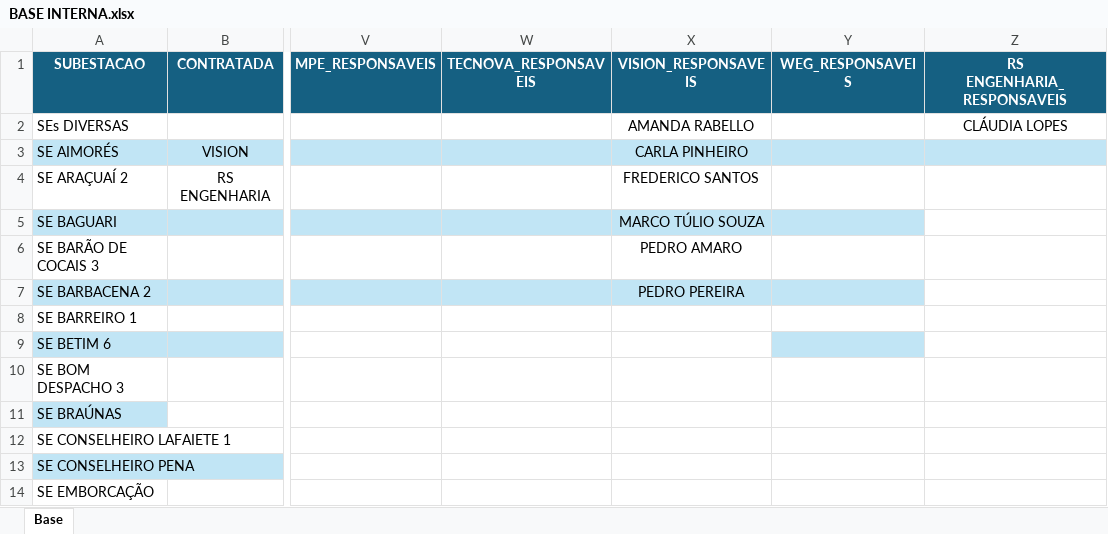
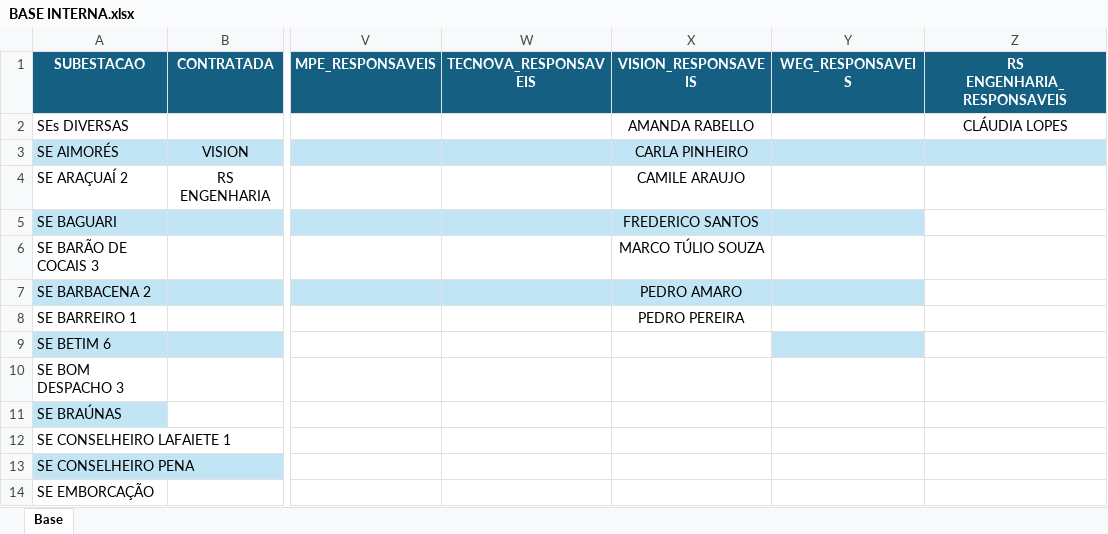
Before and after one commit to kildarymp-creator/GRD---EI-ET, an Excel workbook: BASE INTERNA.xlsx, sheet Base, drawn as a sheet; only a part is shown, gaps mark what is left out; values as stored, in another font and other column widths than the file's, no borders; the diff names each change by its address in the sheet, - before the commit and + after, or states it on an @@ line.

Commit message:
Add files via upload

```diff
--- a/BASE INTERNA.xlsx (sheet Base)
+++ b/BASE INTERNA.xlsx (sheet Base)
-X4 (VISION_RESPONSAVEIS): FREDERICO SANTOS
+X4 (VISION_RESPONSAVEIS): CAMILE ARAUJO
-X5 (VISION_RESPONSAVEIS): MARCO TÚLIO SOUZA
+X5 (VISION_RESPONSAVEIS): FREDERICO SANTOS
-X6 (VISION_RESPONSAVEIS): PEDRO AMARO
+X6 (VISION_RESPONSAVEIS): MARCO TÚLIO SOUZA
-X7 (VISION_RESPONSAVEIS): PEDRO PEREIRA
+X7 (VISION_RESPONSAVEIS): PEDRO AMARO
-X8 (VISION_RESPONSAVEIS): (empty)
+X8 (VISION_RESPONSAVEIS): PEDRO PEREIRA
```
